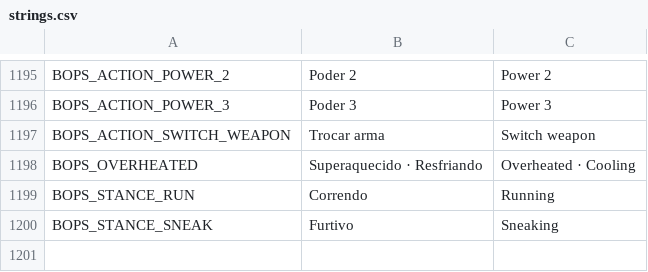
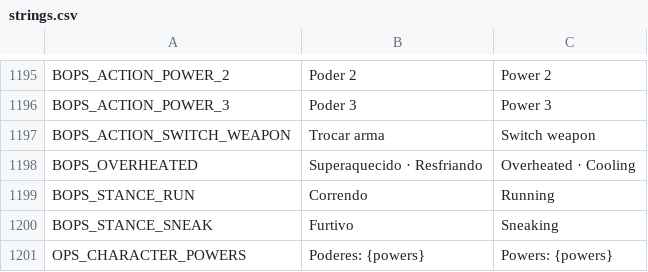
Before and after one commit to nicolasgrotto/duel-of-fates, a CSV file: localization/strings.csv, drawn as a sheet; only a part is shown, gaps mark what is left out.

Commit message:
feat(operations): bring each character's powers to the top-down core

```diff
--- a/localization/strings.csv
+++ b/localization/strings.csv
@@ -1230 +1230,2 @@ BOPS_STANCE_RUN,Correndo,Running
 BOPS_STANCE_SNEAK,Furtivo,Sneaking
+OPS_CHARACTER_POWERS,Poderes: {powers},Powers: {powers}
```
Also changed, not shown: 31 other files.
